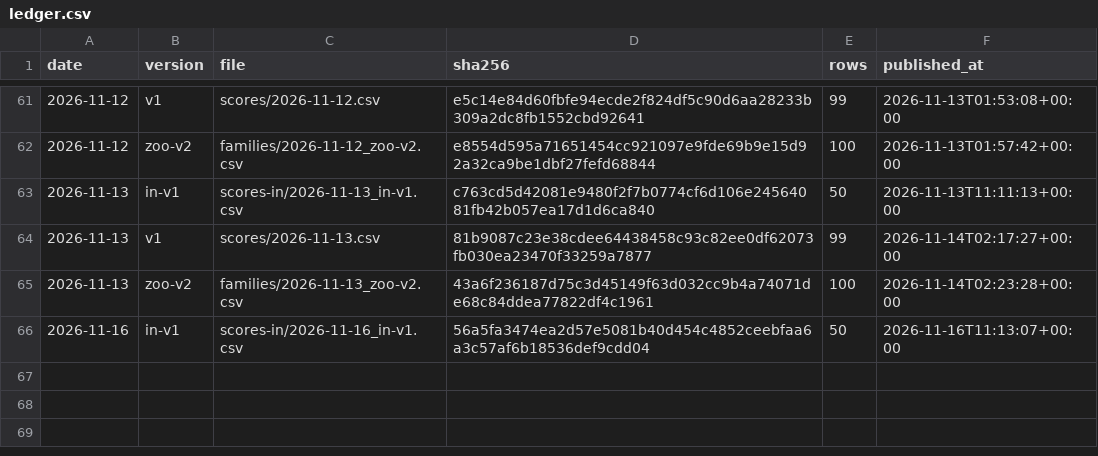
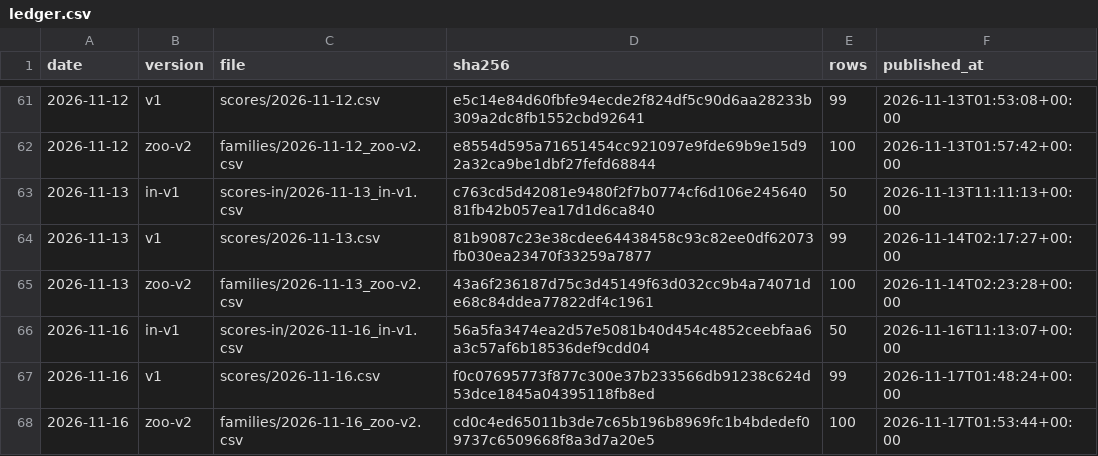
Before and after one commit to quantooox/quantooo, a CSV file: track_record/ledger.csv, drawn as a sheet; only a part is shown, gaps mark what is left out; the diff names each change by its address in the sheet, - before the commit and + after, or states it on an @@ line.

Commit message:
Track record update 2026-11-17

```diff
--- a/track_record/ledger.csv
+++ b/track_record/ledger.csv
+row 67: 2026-11-16 | v1 | scores/2026-11-16.csv | f0c07695773f877c300e37b233566db91238c624d53dce1845a04395118fb8ed | 99 | 2026-11-17T01:48:24+00:00
+row 68: 2026-11-16 | zoo-v2 | families/2026-11-16_zoo-v2.csv | cd0c4ed65011b3de7c65b196b8969fc1b4bdedef09737c6509668f8a3d7a20e5 | 100 | 2026-11-17T01:53:44+00:00
```
Also changed, not shown: 2 other files.
